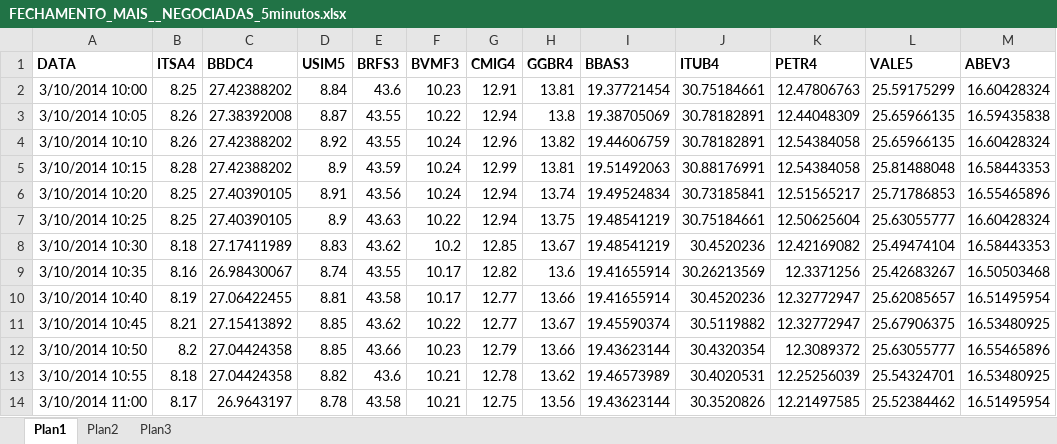
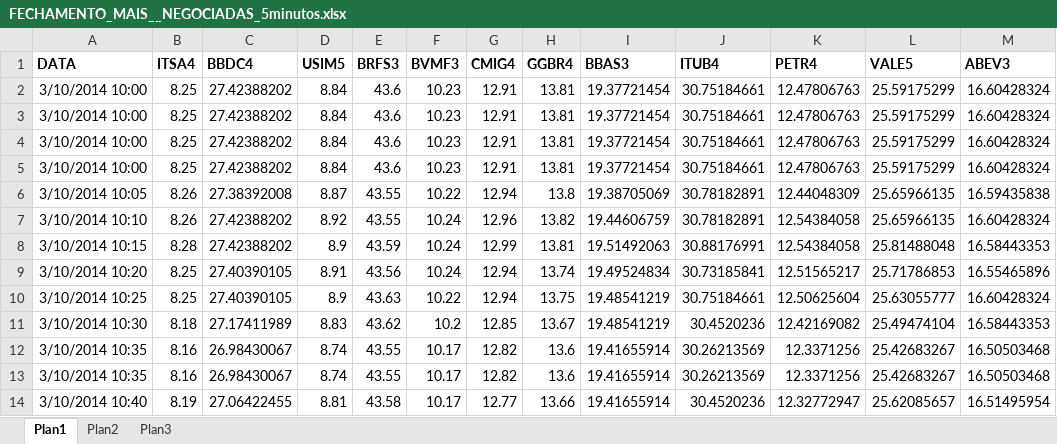
Before and after one commit to Kingdrasill/XLSX-Julia_Python, an Excel workbook: FECHAMENTO_MAIS__NEGOCIADAS_5minutos.xlsx, sheet Plan1, drawn as a sheet; only a part is shown; the shorter side is filled out with more unchanged rows; values as stored, in another font and other column widths than the file's, no borders; the diff names each change by its address in the sheet, - before the commit and + after, or states it on an @@ line.

```diff
--- a/FECHAMENTO_MAIS__NEGOCIADAS_5minutos.xlsx (sheet Plan1)
+++ b/FECHAMENTO_MAIS__NEGOCIADAS_5minutos.xlsx (sheet Plan1)
+row 3: 3/10/2014 10:00 | 8.25 | 27.42388202 | 8.84 | 43.6 | 10.23 | 12.91 | 13.81 | 19.37721454 | 30.75184661 | 12.47806763 | 25.59175299 | 16.60428324
+row 4: 3/10/2014 10:00 | 8.25 | 27.42388202 | 8.84 | 43.6 | 10.23 | 12.91 | 13.81 | 19.37721454 | 30.75184661 | 12.47806763 | 25.59175299 | 16.60428324
+row 5: 3/10/2014 10:00 | 8.25 | 27.42388202 | 8.84 | 43.6 | 10.23 | 12.91 | 13.81 | 19.37721454 | 30.75184661 | 12.47806763 | 25.59175299 | 16.60428324
+row 12: 3/10/2014 10:35 | 8.16 | 26.98430067 | 8.74 | 43.55 | 10.17 | 12.82 | 13.6 | 19.41655914 | 30.26213569 | 12.3371256 | 25.42683267 | 16.50503468
```
Also changed, not shown: 2 other files.
